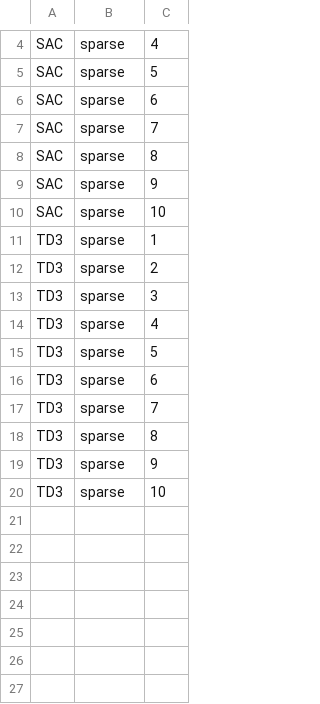
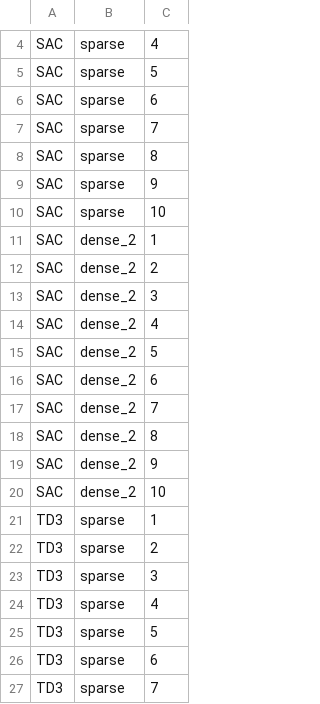
Before and after one commit to CatherineMAbraham/Policies, a CSV file: Policies0/params_all.csv, drawn as a sheet; only a part is shown, gaps mark what is left out; the shorter side is filled out with more unchanged rows; the diff covers the shown part only.

```diff
--- a/Policies0/params_all.csv
+++ b/Policies0/params_all.csv
@@ -10,2 +10,12 @@ SAC,sparse,9
 SAC,sparse,10
+SAC,dense_2,1
+SAC,dense_2,2
+SAC,dense_2,3
+SAC,dense_2,4
+SAC,dense_2,5
+SAC,dense_2,6
+SAC,dense_2,7
+SAC,dense_2,8
+SAC,dense_2,9
+SAC,dense_2,10
 TD3,sparse,1
```
Also changed, not shown: 30 added rows elsewhere in this file, 2 other files.
